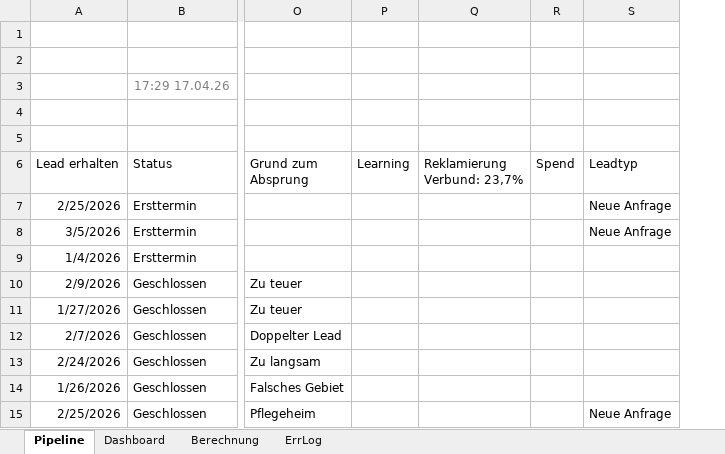
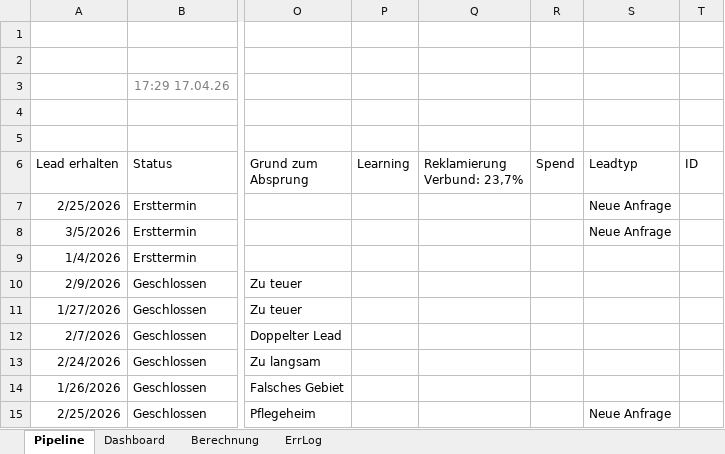
Before and after one commit to SteffenNeumann/Excel_leads, an Excel workbook: Excel_files/Pipeline-Leads-26_04_18_fixed.xlsm, sheet Pipeline, drawn as a sheet; only a part is shown, gaps mark what is left out; values as stored, in another font and other column widths than the file's, no borders; charts and pictures and conditional formats and table styles not drawn; the diff names each change by its address in the sheet, - before the commit and + after, or states it on an @@ line.

```diff
--- a/Excel_files/Pipeline-Leads-26_04_18_fixed.xlsm (sheet Pipeline)
+++ b/Excel_files/Pipeline-Leads-26_04_18_fixed.xlsm (sheet Pipeline)
+column T (ID), empty
```
Also changed, not shown: 1 other file.
